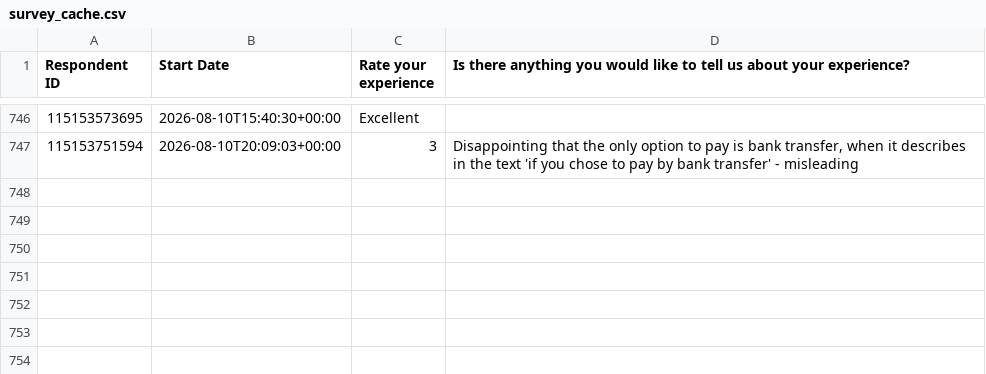
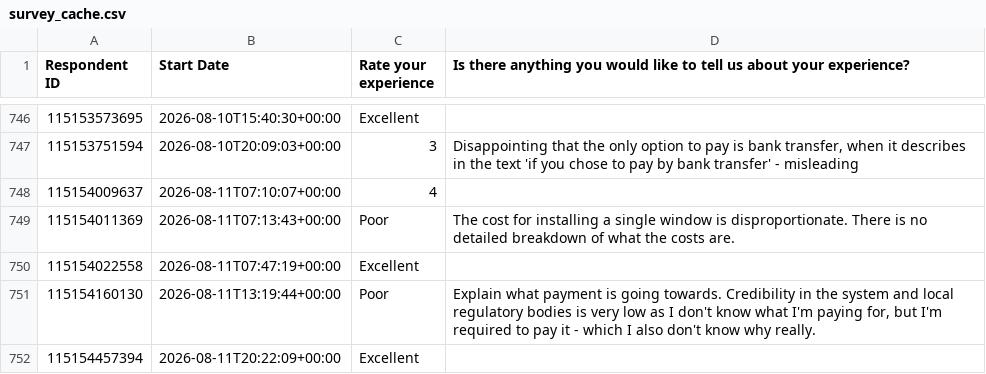
Before and after one commit to NidaAzizMirza/BCFeedback_dashboard, a CSV file: data/survey_cache.csv, drawn as a sheet; only a part is shown, gaps mark what is left out; the diff names each change by its address in the sheet, - before the commit and + after, or states it on an @@ line.

```diff
--- a/data/survey_cache.csv
+++ b/data/survey_cache.csv
+row 748: 115154009637 | 2026-08-11T07:10:07+00:00 | 4
+row 749: 115154011369 | 2026-08-11T07:13:43+00:00 | Poor | The cost for installing a single window is disproportionate. There is no detailed breakdown of what the costs are.
+row 750: 115154022558 | 2026-08-11T07:47:19+00:00 | Excellent
+row 751: 115154160130 | 2026-08-11T13:19:44+00:00 | Poor | Explain what payment is going towards. Credibility in the system and local regulatory bodies is very low as I don't know what I'm paying for, but I'm required to pay it - which I also don't know why really.
+row 752: 115154457394 | 2026-08-11T20:22:09+00:00 | Excellent
```
Also changed, not shown: 1 other file.
